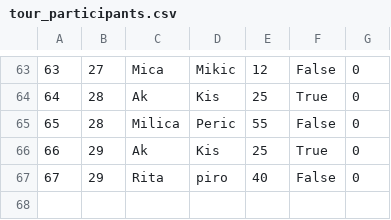
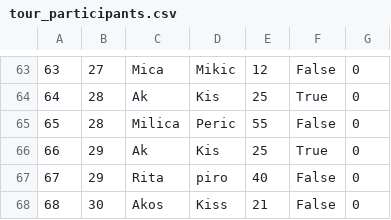
Before and after one commit to katarinap02/booking-application, a CSV file: Resources/Data/tour_participants.csv, drawn as a sheet; only a part is shown, gaps mark what is left out; the diff names each change by its address in the sheet, - before the commit and + after, or states it on an @@ line.

```diff
--- a/Resources/Data/tour_participants.csv
+++ b/Resources/Data/tour_participants.csv
+row 68: 68 | 30 | Akos | Kiss | 21 | False | 0
```
Also changed, not shown: Resources/Data/requested_tour_participants.csv, 7 other files.
